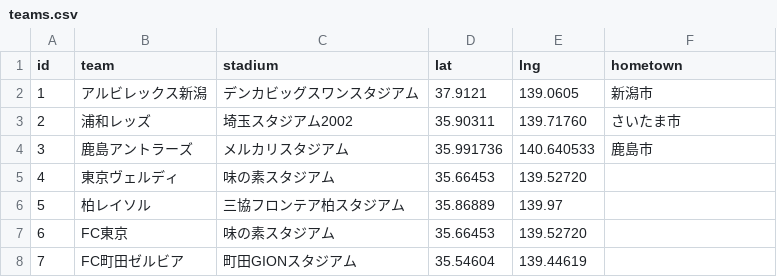
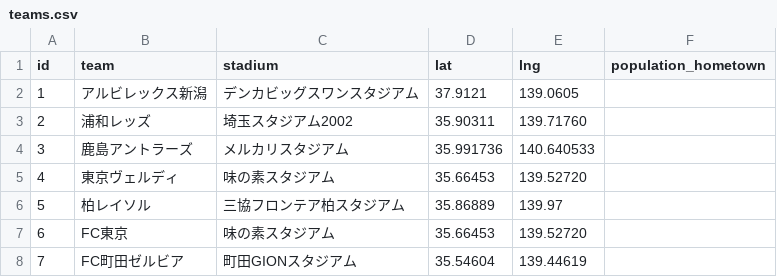
Before and after one commit to Sabakuma/pitchatlas_data, a CSV file: teams.csv, drawn as a sheet; only a part is shown.

Commit message:
small fix

```diff
--- a/teams.csv
+++ b/teams.csv
@@ -1,5 +1,5 @@
-id,team,stadium,lat,lng,hometown
-1,アルビレックス新潟,デンカビッグスワンスタジアム,37.9121,139.0605,新潟市
-2,浦和レッズ,埼玉スタジアム2002,35.90311,139.71760,さいたま市
-3,鹿島アントラーズ,メルカリスタジアム,35.991736,140.640533,鹿島市
+id,team,stadium,lat,lng,population_hometown
+1,アルビレックス新潟,デンカビッグスワンスタジアム,37.9121,139.0605,
+2,浦和レッズ,埼玉スタジアム2002,35.90311,139.71760,
+3,鹿島アントラーズ,メルカリスタジアム,35.991736,140.640533,
 4,東京ヴェルディ,味の素スタジアム,35.66453,139.52720,
```
